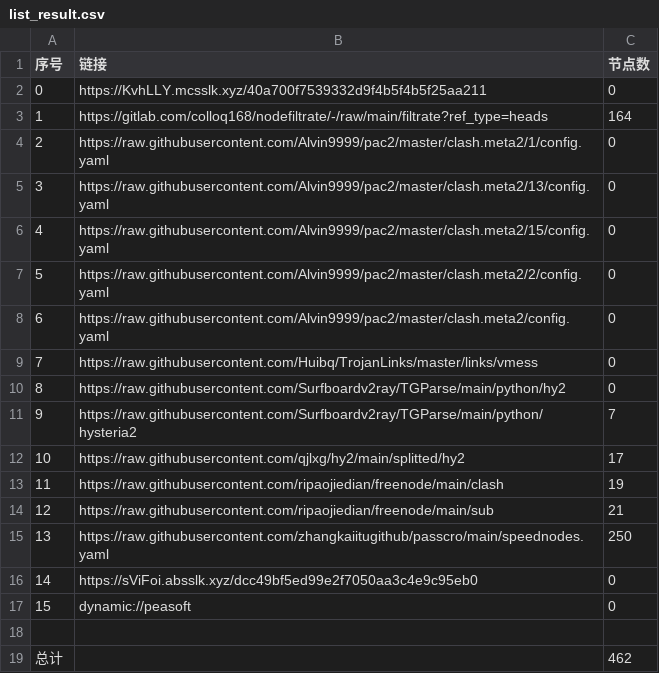
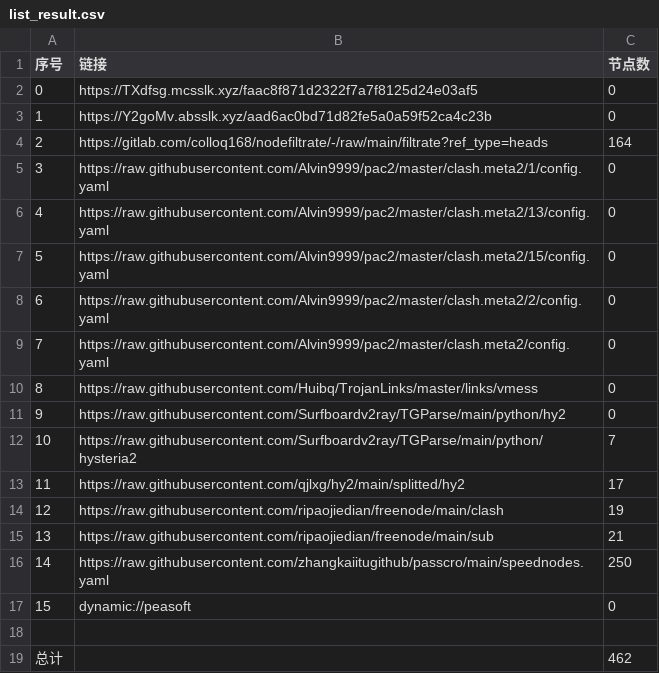
Before and after one commit to dreamMilk/AutoMergePublicNodes, a CSV file: list_result.csv, drawn as a sheet; removed rows and columns are numbered as before the commit, all else as after; the diff names each change by its address in the sheet, - before the commit and + after, or states it on an @@ line.

```diff
--- a/list_result.csv
+++ b/list_result.csv
+row 2: 0 | https://TXdfsg.mcsslk.xyz/faac8f871d2322f7a7f8125d24e03af5 | 0
@@ column A (序号) renumbered between rows 3 and 16 @@
-B3 (链接): https://KvhLLY.mcsslk.xyz/40a700f7539332d9f4b5f4b5f25aa211
+B3 (链接): https://Y2goMv.absslk.xyz/aad6ac0bd71d82fe5a0a59f52ca4c23b
-row 16: 14 | https://sViFoi.absslk.xyz/dcc49bf5ed99e2f7050aa3c4e9c95eb0 | 0
```
Also changed, not shown: 27 other files.
